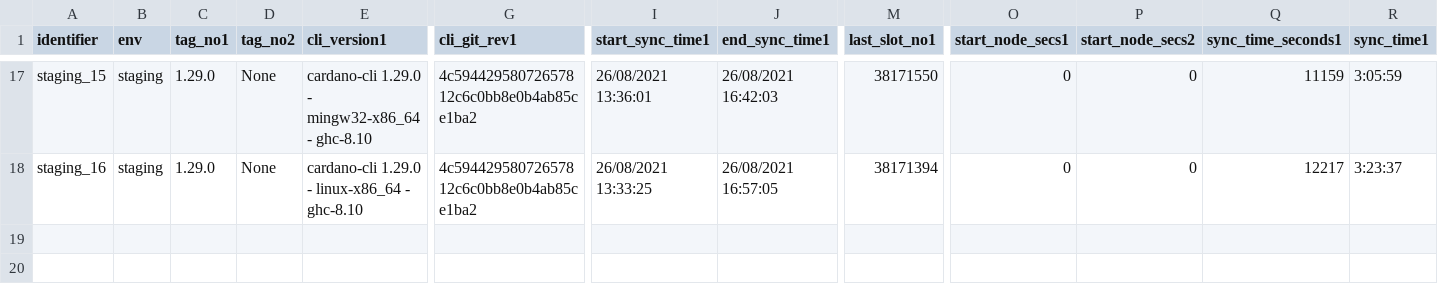
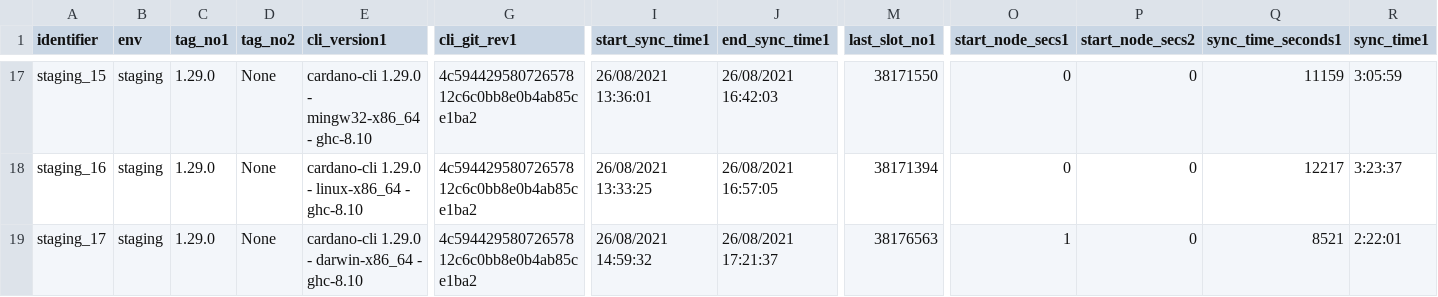
Before and after one commit to saratomaz/cardano-node-tests, a CSV file: sync_tests/csv_files/staging.csv, drawn as a sheet; only a part is shown, gaps mark what is left out; rows hold the shown columns only; the diff names each change by its address in the sheet, - before the commit and + after, or states it on an @@ line.

```diff
--- a/sync_tests/csv_files/staging.csv
+++ b/sync_tests/csv_files/staging.csv
+row 19: staging_17 | staging | 1.29.0 | None | cardano-cli 1.29.0 - darwin-x86_64 - ghc-8.10 | 4c59442958072657812c6c0bb8e0b4ab85ce1ba2 | 26/08/2021 14:59:32 | 26/08/2021 17:21:37 | 38176563 | 1 | 0 | 8521 | 2:22:01
```
Also changed, not shown: sync_tests/csv_files/staging_epoch_duration.csv, 1 other file.
